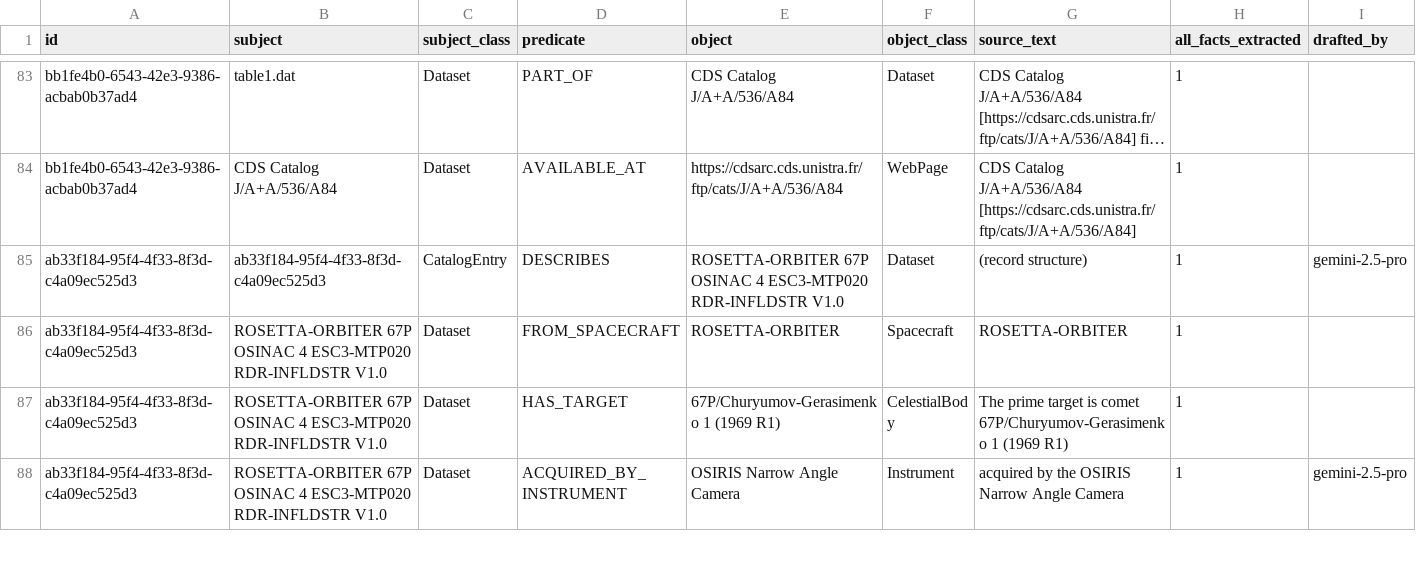
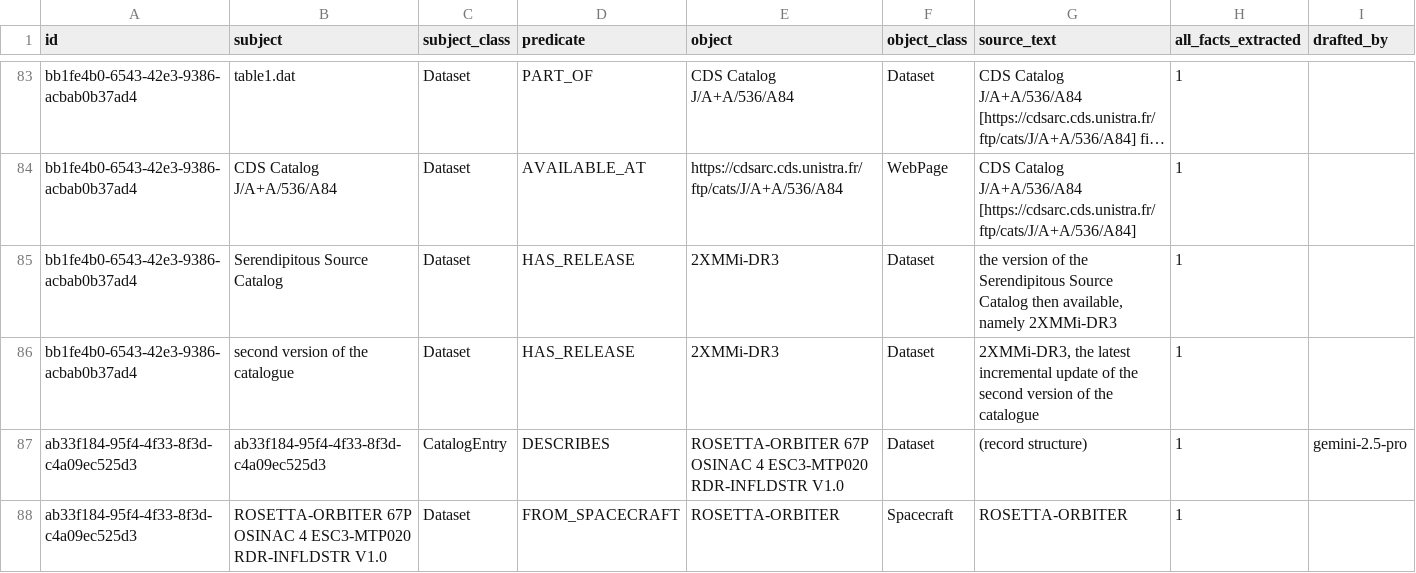
Before and after one commit to iulia-iordanescu/datanasagov_KG_proj, a CSV file: annotations/ground_truth/batch_003.csv, drawn as a sheet; only a part is shown, gaps mark what is left out; the shorter side is filled out with more unchanged rows; long unchanged cells end in …; the diff names each change by its address in the sheet, - before the commit and + after, or states it on an @@ line.

Commit message:
Ground truth #12: coined HAS_RELEASE; the Serendipitous Source Catalog and its second version each HAS_RELEASE 2XMMi-DR3; last old rule 11 quotes updated
- annotations/ground_truth_schema.txt: HAS_RELEASE "has this Dataset as one of its releases; a release label is a Version (HAS_VERSION)", source: ground truth tuning #12.
- Ground truth #12 (pool position 12): "Serendipitous Source Catalog" HAS_RELEASE "2XMMi-DR3" and "second version of the catalogue" HAS_RELEASE "2XMMi-DR3".
- annotations/left_out.md: the VERSION_OF and UPDATE_OF items removed (now kept as HAS_RELEASE); 26 items, 15 that may matter.
- docs/improvements.md and questions_for_experts.md (Q12 consequences): rule 11 quoted in its new words.

```diff
--- a/annotations/ground_truth/batch_003.csv
+++ b/annotations/ground_truth/batch_003.csv
+row 85: bb1fe4b0-6543-42e3-9386-acbab0b37ad4 | Serendipitous Source Catalog | Dataset | HAS_RELEASE | 2XMMi-DR3 | Dataset | the version of the Serendipitous Source Catalog then available, namely 2XMMi-DR3 | 1
+row 86: bb1fe4b0-6543-42e3-9386-acbab0b37ad4 | second version of the catalogue | Dataset | HAS_RELEASE | 2XMMi-DR3 | Dataset | 2XMMi-DR3, the latest incremental update of the second version of the catalogue | 1
```
Also changed, not shown: 4 other files.
